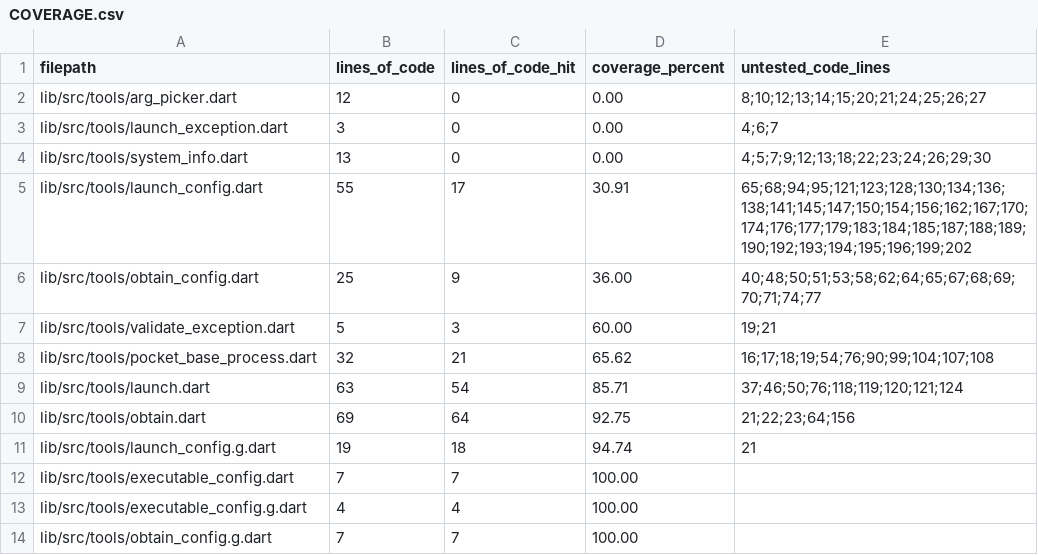
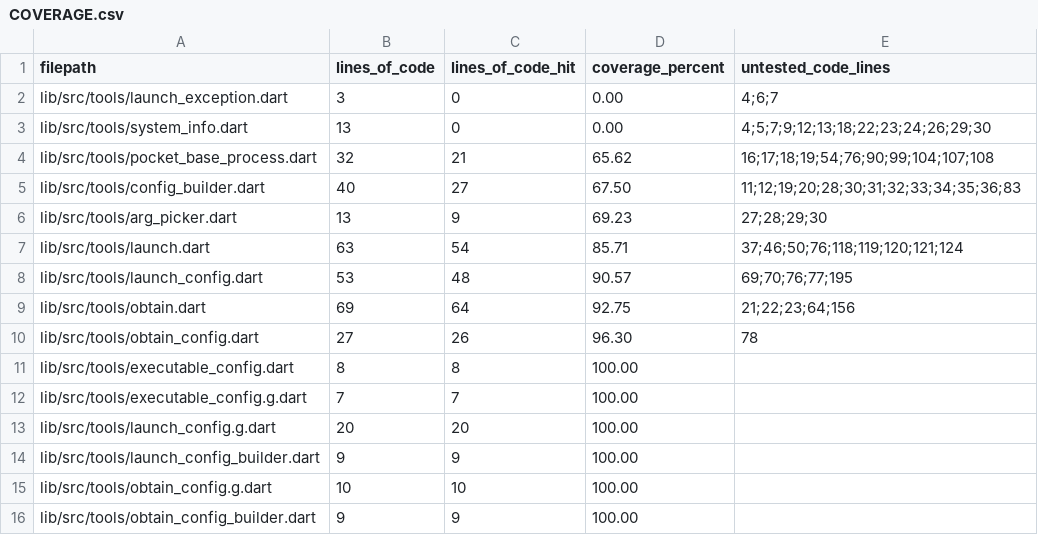
Before and after one commit to brigham/pb_obtain, a CSV file: COVERAGE.csv, drawn as a sheet.

```diff
--- a/COVERAGE.csv
+++ b/COVERAGE.csv
@@ -1,14 +1,16 @@
 filepath,lines_of_code,lines_of_code_hit,coverage_percent,untested_code_lines
-lib/src/tools/arg_picker.dart,12,0,0.00,8;10;12;13;14;15;20;21;24;25;26;27
 lib/src/tools/launch_exception.dart,3,0,0.00,4;6;7
 lib/src/tools/system_info.dart,13,0,0.00,4;5;7;9;12;13;18;22;23;24;26;29;30
-lib/src/tools/launch_config.dart,55,17,30.91,65;68;94;95;121;123;128;130;134;136;138;141;145;147;150;154;156;162;167;170;174;176;177;179;183;184;185;187;188;189;190;192;193;194;195;196;199;202
-lib/src/tools/obtain_config.dart,25,9,36.00,40;48;50;51;53;58;62;64;65;67;68;69;70;71;74;77
-lib/src/tools/validate_exception.dart,5,3,60.00,19;21
 lib/src/tools/pocket_base_process.dart,32,21,65.62,16;17;18;19;54;76;90;99;104;107;108
+lib/src/tools/config_builder.dart,40,27,67.50,11;12;19;20;28;30;31;32;33;34;35;36;83
+lib/src/tools/arg_picker.dart,13,9,69.23,27;28;29;30
 lib/src/tools/launch.dart,63,54,85.71,37;46;50;76;118;119;120;121;124
+lib/src/tools/launch_config.dart,53,48,90.57,69;70;76;77;195
 lib/src/tools/obtain.dart,69,64,92.75,21;22;23;64;156
-lib/src/tools/launch_config.g.dart,19,18,94.74,21
-lib/src/tools/executable_config.dart,7,7,100.00,
-lib/src/tools/executable_config.g.dart,4,4,100.00,
-lib/src/tools/obtain_config.g.dart,7,7,100.00,
+lib/src/tools/obtain_config.dart,27,26,96.30,78
+lib/src/tools/executable_config.dart,8,8,100.00,
+lib/src/tools/executable_config.g.dart,7,7,100.00,
+lib/src/tools/launch_config.g.dart,20,20,100.00,
+lib/src/tools/launch_config_builder.dart,9,9,100.00,
+lib/src/tools/obtain_config.g.dart,10,10,100.00,
+lib/src/tools/obtain_config_builder.dart,9,9,100.00,
```
Also changed, not shown: 11 other files.
